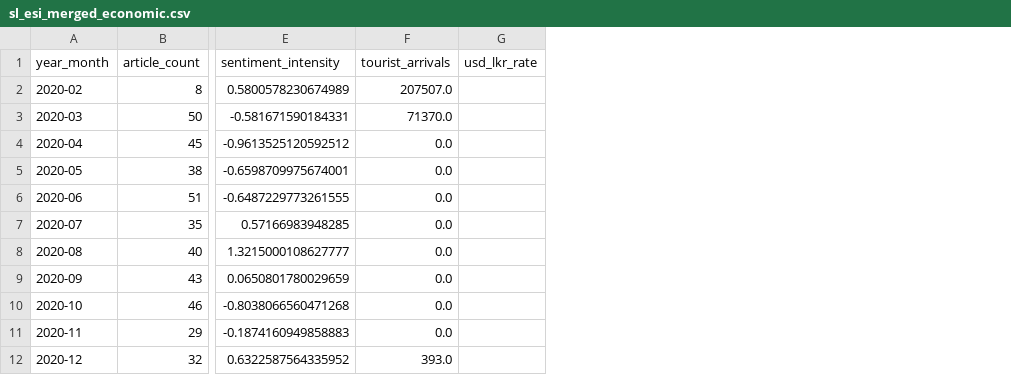
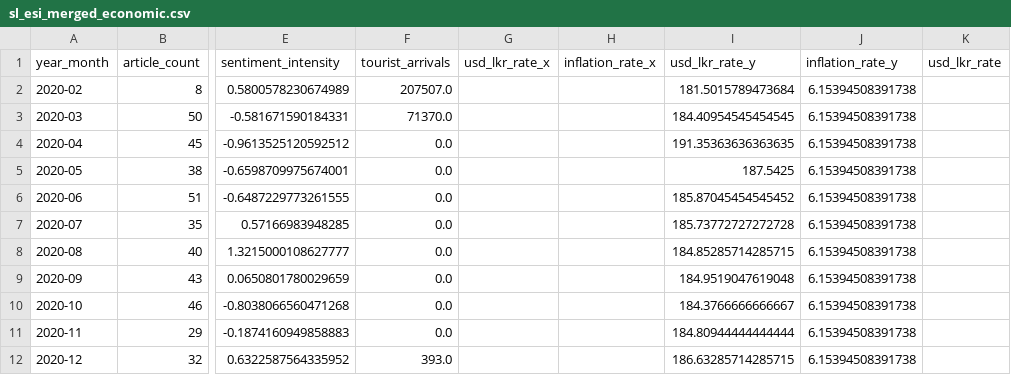
Before and after one commit to visurarodrigo/The-Sri-Lanka-Economic-Sentiment-Index-SL-ESI-, a CSV file: src/data/processed/sl_esi_merged_economic.csv, drawn as a sheet; only a part is shown, gaps mark what is left out; the diff names each change by its address in the sheet, - before the commit and + after, or states it on an @@ line.

```diff
--- a/src/data/processed/sl_esi_merged_economic.csv
+++ b/src/data/processed/sl_esi_merged_economic.csv
+column G (usd_lkr_rate_x), empty
+column H (inflation_rate_x), empty
+column I (usd_lkr_rate_y), rows 2-12: 181.5015789473684 | 184.40954545454545 | 191.35363636363635 | 187.5425 | 185.87045454545452 | 185.73772727272728 | 184.85285714285715 | 184.9519047619048 | 184.3766666666667 | 184.80944444444444 | 186.63285714285715
+column J (inflation_rate_y), rows 2-12: all 6.15394508391738
```
Also changed, not shown: 2 other files.
